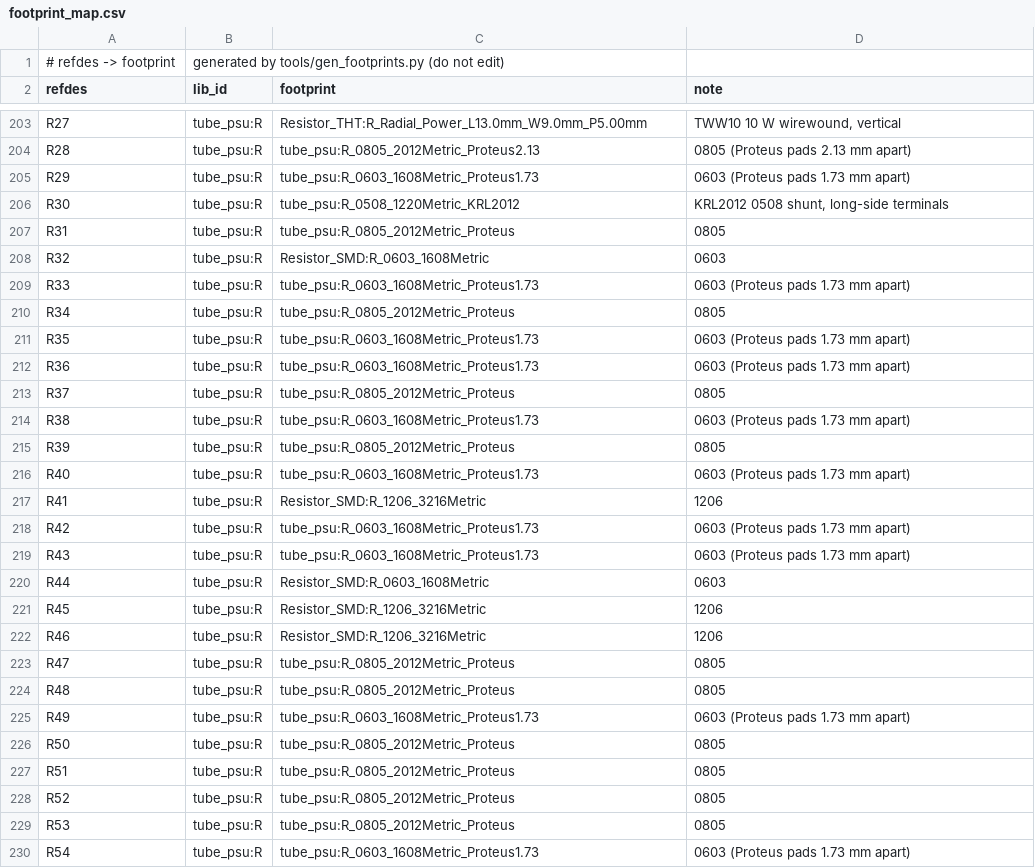
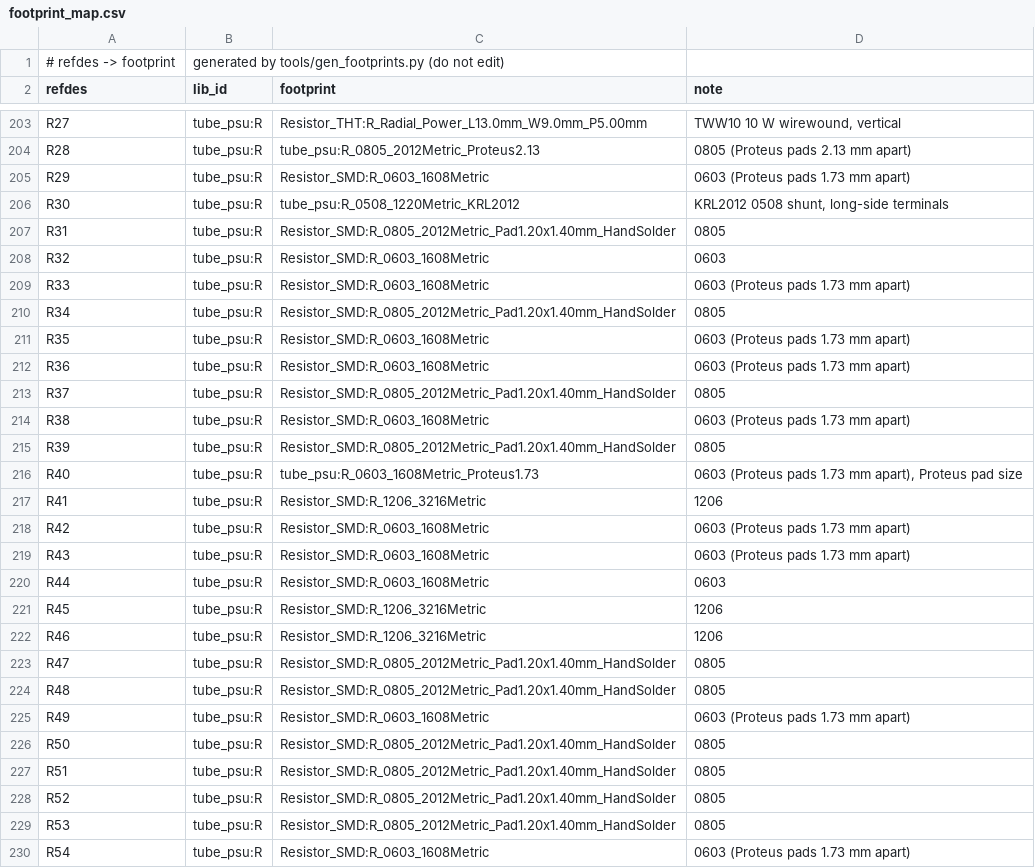
Before and after one commit to johonkanen/tube_psu_kicad, a CSV file: lib/footprint_map.csv, drawn as a sheet; only a part is shown, gaps mark what is left out; the diff covers the shown part only.

```diff
--- a/lib/footprint_map.csv
+++ b/lib/footprint_map.csv
@@ -204,17 +204,17 @@ R27,tube_psu:R,Resistor_THT:R_Radial_Power_L13.0mm_W9.0mm_P5.00mm,"TWW10 10 W wi
 R28,tube_psu:R,tube_psu:R_0805_2012Metric_Proteus2.13,0805 (Proteus pads 2.13 mm apart)
-R29,tube_psu:R,tube_psu:R_0603_1608Metric_Proteus1.73,0603 (Proteus pads 1.73 mm apart)
+R29,tube_psu:R,Resistor_SMD:R_0603_1608Metric,0603 (Proteus pads 1.73 mm apart)
 R30,tube_psu:R,tube_psu:R_0508_1220Metric_KRL2012,"KRL2012 0508 shunt, long-side terminals"
-R31,tube_psu:R,tube_psu:R_0805_2012Metric_Proteus,0805
+R31,tube_psu:R,Resistor_SMD:R_0805_2012Metric_Pad1.20x1.40mm_HandSolder,0805
 R32,tube_psu:R,Resistor_SMD:R_0603_1608Metric,0603
-R33,tube_psu:R,tube_psu:R_0603_1608Metric_Proteus1.73,0603 (Proteus pads 1.73 mm apart)
-R34,tube_psu:R,tube_psu:R_0805_2012Metric_Proteus,0805
-R35,tube_psu:R,tube_psu:R_0603_1608Metric_Proteus1.73,0603 (Proteus pads 1.73 mm apart)
-R36,tube_psu:R,tube_psu:R_0603_1608Metric_Proteus1.73,0603 (Proteus pads 1.73 mm apart)
-R37,tube_psu:R,tube_psu:R_0805_2012Metric_Proteus,0805
-R38,tube_psu:R,tube_psu:R_0603_1608Metric_Proteus1.73,0603 (Proteus pads 1.73 mm apart)
-R39,tube_psu:R,tube_psu:R_0805_2012Metric_Proteus,0805
-R40,tube_psu:R,tube_psu:R_0603_1608Metric_Proteus1.73,0603 (Proteus pads 1.73 mm apart)
+R33,tube_psu:R,Resistor_SMD:R_0603_1608Metric,0603 (Proteus pads 1.73 mm apart)
+R34,tube_psu:R,Resistor_SMD:R_0805_2012Metric_Pad1.20x1.40mm_HandSolder,0805
+R35,tube_psu:R,Resistor_SMD:R_0603_1608Metric,0603 (Proteus pads 1.73 mm apart)
+R36,tube_psu:R,Resistor_SMD:R_0603_1608Metric,0603 (Proteus pads 1.73 mm apart)
+R37,tube_psu:R,Resistor_SMD:R_0805_2012Metric_Pad1.20x1.40mm_HandSolder,0805
+R38,tube_psu:R,Resistor_SMD:R_0603_1608Metric,0603 (Proteus pads 1.73 mm apart)
+R39,tube_psu:R,Resistor_SMD:R_0805_2012Metric_Pad1.20x1.40mm_HandSolder,0805
+R40,tube_psu:R,tube_psu:R_0603_1608Metric_Proteus1.73,"0603 (Proteus pads 1.73 mm apart), Proteus pad size"
 R41,tube_psu:R,Resistor_SMD:R_1206_3216Metric,1206
-R42,tube_psu:R,tube_psu:R_0603_1608Metric_Proteus1.73,0603 (Proteus pads 1.73 mm apart)
-R43,tube_psu:R,tube_psu:R_0603_1608Metric_Proteus1.73,0603 (Proteus pads 1.73 mm apart)
+R42,tube_psu:R,Resistor_SMD:R_0603_1608Metric,0603 (Proteus pads 1.73 mm apart)
+R43,tube_psu:R,Resistor_SMD:R_0603_1608Metric,0603 (Proteus pads 1.73 mm apart)
 R44,tube_psu:R,Resistor_SMD:R_0603_1608Metric,0603
@@ -222,9 +222,9 @@ R45,tube_psu:R,Resistor_SMD:R_1206_3216Metric,1206
 R46,tube_psu:R,Resistor_SMD:R_1206_3216Metric,1206
-R47,tube_psu:R,tube_psu:R_0805_2012Metric_Proteus,0805
-R48,tube_psu:R,tube_psu:R_0805_2012Metric_Proteus,0805
-R49,tube_psu:R,tube_psu:R_0603_1608Metric_Proteus1.73,0603 (Proteus pads 1.73 mm apart)
-R50,tube_psu:R,tube_psu:R_0805_2012Metric_Proteus,0805
-R51,tube_psu:R,tube_psu:R_0805_2012Metric_Proteus,0805
-R52,tube_psu:R,tube_psu:R_0805_2012Metric_Proteus,0805
-R53,tube_psu:R,tube_psu:R_0805_2012Metric_Proteus,0805
-R54,tube_psu:R,tube_psu:R_0603_1608Metric_Proteus1.73,0603 (Proteus pads 1.73 mm apart)
+R47,tube_psu:R,Resistor_SMD:R_0805_2012Metric_Pad1.20x1.40mm_HandSolder,0805
+R48,tube_psu:R,Resistor_SMD:R_0805_2012Metric_Pad1.20x1.40mm_HandSolder,0805
+R49,tube_psu:R,Resistor_SMD:R_0603_1608Metric,0603 (Proteus pads 1.73 mm apart)
+R50,tube_psu:R,Resistor_SMD:R_0805_2012Metric_Pad1.20x1.40mm_HandSolder,0805
+R51,tube_psu:R,Resistor_SMD:R_0805_2012Metric_Pad1.20x1.40mm_HandSolder,0805
+R52,tube_psu:R,Resistor_SMD:R_0805_2012Metric_Pad1.20x1.40mm_HandSolder,0805
+R53,tube_psu:R,Resistor_SMD:R_0805_2012Metric_Pad1.20x1.40mm_HandSolder,0805
+R54,tube_psu:R,Resistor_SMD:R_0603_1608Metric,0603 (Proteus pads 1.73 mm apart)
```
Also changed, not shown: 117 edited cells elsewhere in this file, reports/footprint_fit.csv, reports/footprint_pads.csv, 21 other files.
